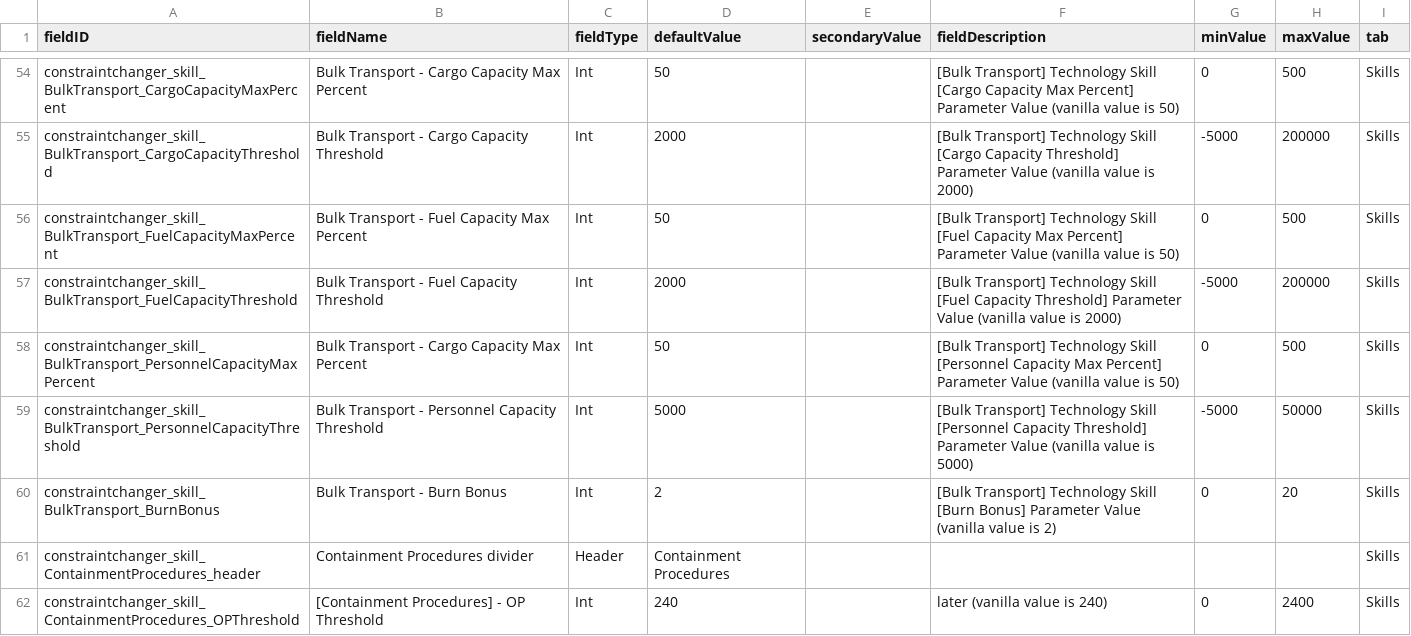
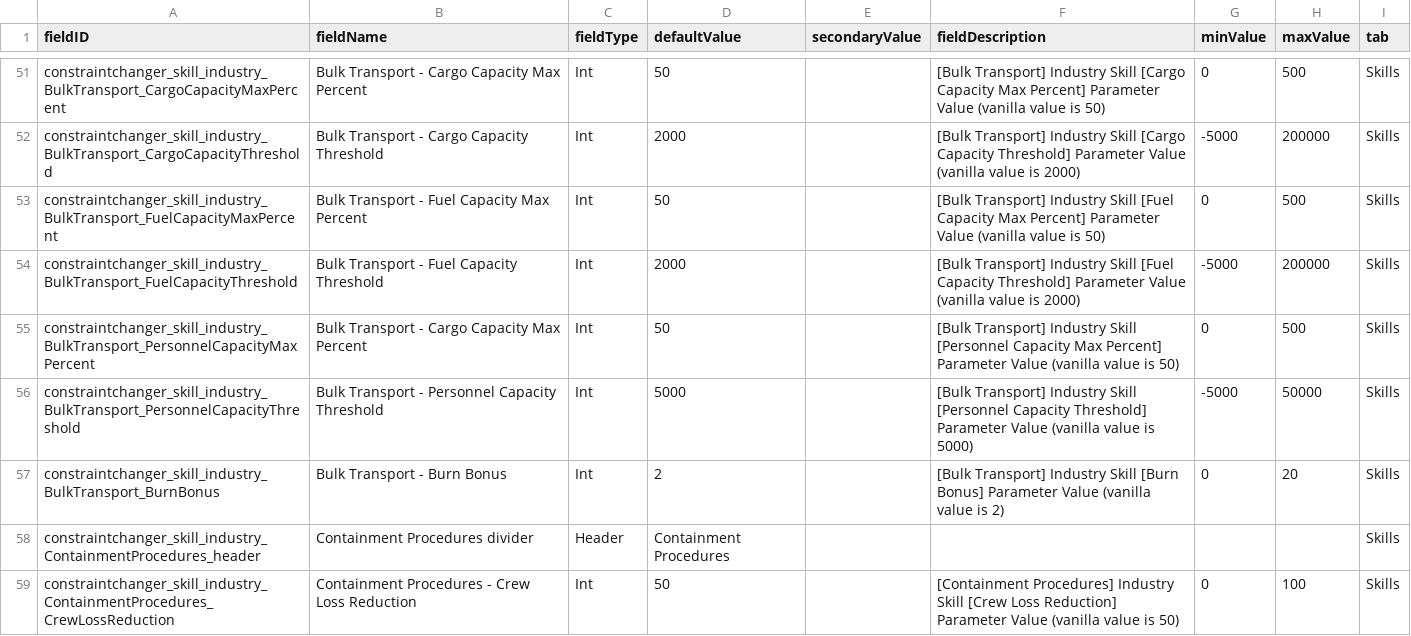
Before and after one commit to RkShaRkz/Starsector-IntelliJ-Template, a CSV file: src/data/config/LunaSettings.csv, drawn as a sheet; only a part is shown, gaps mark what is left out; removed rows and columns are numbered as before the commit, all else as after; the diff covers the shown part only; the diff names each change by its address in the sheet, - before the commit and + after, or states it on an @@ line.

Commit message:
A bit more refactoring; Containment Procedures skill
Nothing serious outside of that.
Oh, and the keys were reverted to the longer version :)
apparently they work now, and whoknowswhat was messing them up.

```diff
--- a/src/data/config/LunaSettings.csv
+++ b/src/data/config/LunaSettings.csv
-A51 (fieldID): constraintchanger_skill_BulkTransport_CargoCapacityMaxPercent
+A51 (fieldID): constraintchanger_skill_industry_BulkTransport_CargoCapacityMaxPercent
-F51 (fieldDescription): [Bulk Transport] Technology Skill [Cargo…
+F51 (fieldDescription): [Bulk Transport] Industry Skill [Cargo…
-A52 (fieldID): constraintchanger_skill_BulkTransport_CargoCapacityThreshold
+A52 (fieldID): constraintchanger_skill_industry_BulkTransport_CargoCapacityThreshold
-F52 (fieldDescription): [Bulk Transport] Technology Skill [Cargo…
+F52 (fieldDescription): [Bulk Transport] Industry Skill [Cargo…
-A53 (fieldID): constraintchanger_skill_BulkTransport_FuelCapacityMaxPercent
+A53 (fieldID): constraintchanger_skill_industry_BulkTransport_FuelCapacityMaxPercent
-F53 (fieldDescription): [Bulk Transport] Technology Skill [Fuel…
+F53 (fieldDescription): [Bulk Transport] Industry Skill [Fuel…
-A54 (fieldID): constraintchanger_skill_BulkTransport_FuelCapacityThreshold
+A54 (fieldID): constraintchanger_skill_industry_BulkTransport_FuelCapacityThreshold
-F54 (fieldDescription): [Bulk Transport] Technology Skill [Fuel…
+F54 (fieldDescription): [Bulk Transport] Industry Skill [Fuel…
-A55 (fieldID): constraintchanger_skill_BulkTransport_PersonnelCapacityMaxPercent
+A55 (fieldID): constraintchanger_skill_industry_BulkTransport_PersonnelCapacityMaxPercent
-F55 (fieldDescription): [Bulk Transport] Technology Skill [Personnel…
+F55 (fieldDescription): [Bulk Transport] Industry Skill [Personnel…
-A56 (fieldID): constraintchanger_skill_BulkTransport_PersonnelCapacityThreshold
+A56 (fieldID): constraintchanger_skill_industry_BulkTransport_PersonnelCapacityThreshold
-F56 (fieldDescription): [Bulk Transport] Technology Skill [Personnel…
+F56 (fieldDescription): [Bulk Transport] Industry Skill [Personnel…
-A57 (fieldID): constraintchanger_skill_BulkTransport_BurnBonus
+A57 (fieldID): constraintchanger_skill_industry_BulkTransport_BurnBonus
-F57 (fieldDescription): [Bulk Transport] Technology Skill [Burn…
+F57 (fieldDescription): [Bulk Transport] Industry Skill [Burn…
-A58 (fieldID): constraintchanger_skill_ContainmentProcedures_header
+A58 (fieldID): constraintchanger_skill_industry_ContainmentProcedures_header
-row 62: constraintchanger_skill_ContainmentProcedures_OPThreshold | [Containment Procedures] - OP Threshold | Int | 240 |  | later (vanilla value is 240) | 0 | 2400 | Skills
+row 59: constraintchanger_skill_industry_ContainmentProcedures_CrewLossReduction | Containment Procedures - Crew Loss Reduction | Int | 50 |  | [Containment Procedures] Industry Skill [Crew Loss Reduction] Parameter Value (vanilla value is 50) | 0 | 100 | Skills
```
Also changed, not shown: 8 added rows, 3 removed rows and 25 edited cells elsewhere in this file, 3 other files.
